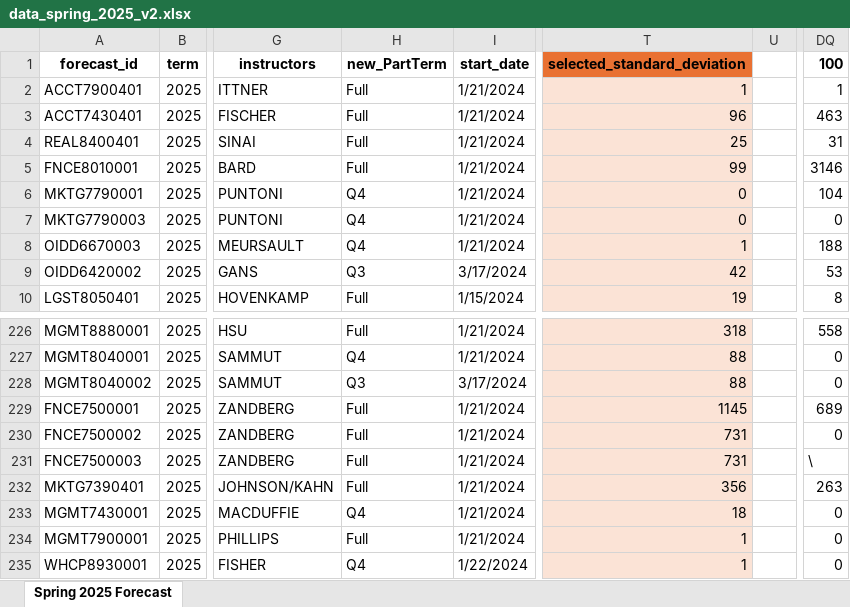
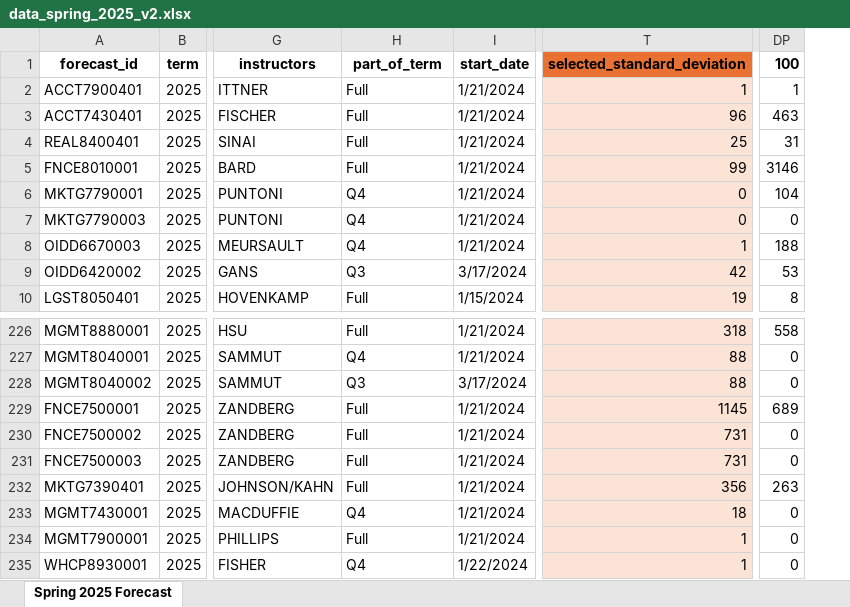
Before and after one commit to derekjgibbs/CourseCast, an Excel workbook: data_spring_2025_v2.xlsx, sheet Spring 2025 Forecast, drawn as a sheet; only a part is shown, gaps mark what is left out; values as stored, in another font and other column widths than the file's, no borders; removed rows and columns are numbered as before the commit, all else as after; the diff names each change by its address in the sheet, - before the commit and + after, or states it on an @@ line.

Commit message:
chore: embed course data as Parquet files

```diff
--- a/data_spring_2025_v2.xlsx (sheet Spring 2025 Forecast)
+++ b/data_spring_2025_v2.xlsx (sheet Spring 2025 Forecast)
-column U, empty
-H1: new_PartTerm
+H1: part_of_term
-DP231: \
+DP231: 0
```
Also changed, not shown: 12 other files.
